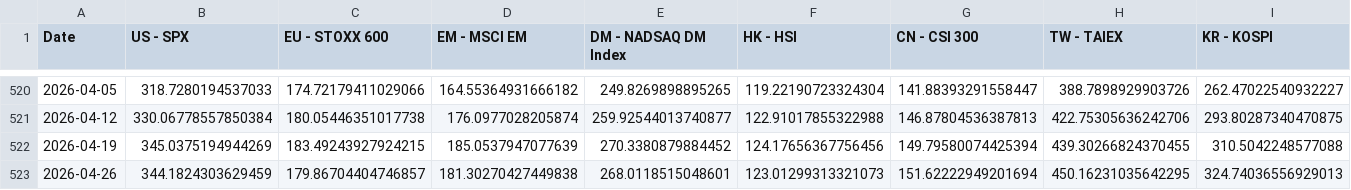
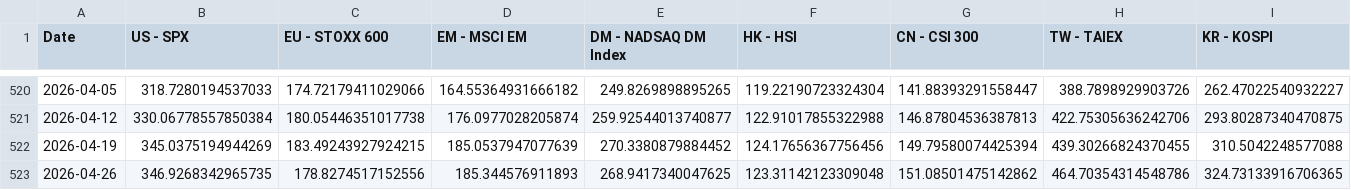
Before and after one commit to WilsonLok1226/datawrapper-csv, a CSV file: index 10y.csv, drawn as a sheet; only a part is shown, gaps mark what is left out; the diff covers the shown part only; the diff names each change by its address in the sheet, - before the commit and + after, or states it on an @@ line.

Commit message:
Auto-update CSV with latest sales data

```diff
--- a/index 10y.csv
+++ b/index 10y.csv
-B523 (US - SPX): 344.1824303629459
+B523 (US - SPX): 346.9268342965735
-C523 (EU - STOXX 600): 179.86704404746857
+C523 (EU - STOXX 600): 178.8274517152556
-D523 (EM - MSCI EM): 181.30270427449838
+D523 (EM - MSCI EM): 185.344576911893
-E523 (DM - NADSAQ DM Index): 268.0118515048601
+E523 (DM - NADSAQ DM Index): 268.9417340047625
-F523 (HK - HSI): 123.01299313321073
+F523 (HK - HSI): 123.31142123309048
-G523 (CN - CSI 300): 151.62222949201694
+G523 (CN - CSI 300): 151.08501475142862
-H523 (TW - TAIEX): 450.16231035642295
+H523 (TW - TAIEX): 464.70354314548786
-I523 (KR - KOSPI): 324.74036556929013
+I523 (KR - KOSPI): 324.73133916706365
```
Also changed, not shown: 8 edited cells elsewhere in this file.
